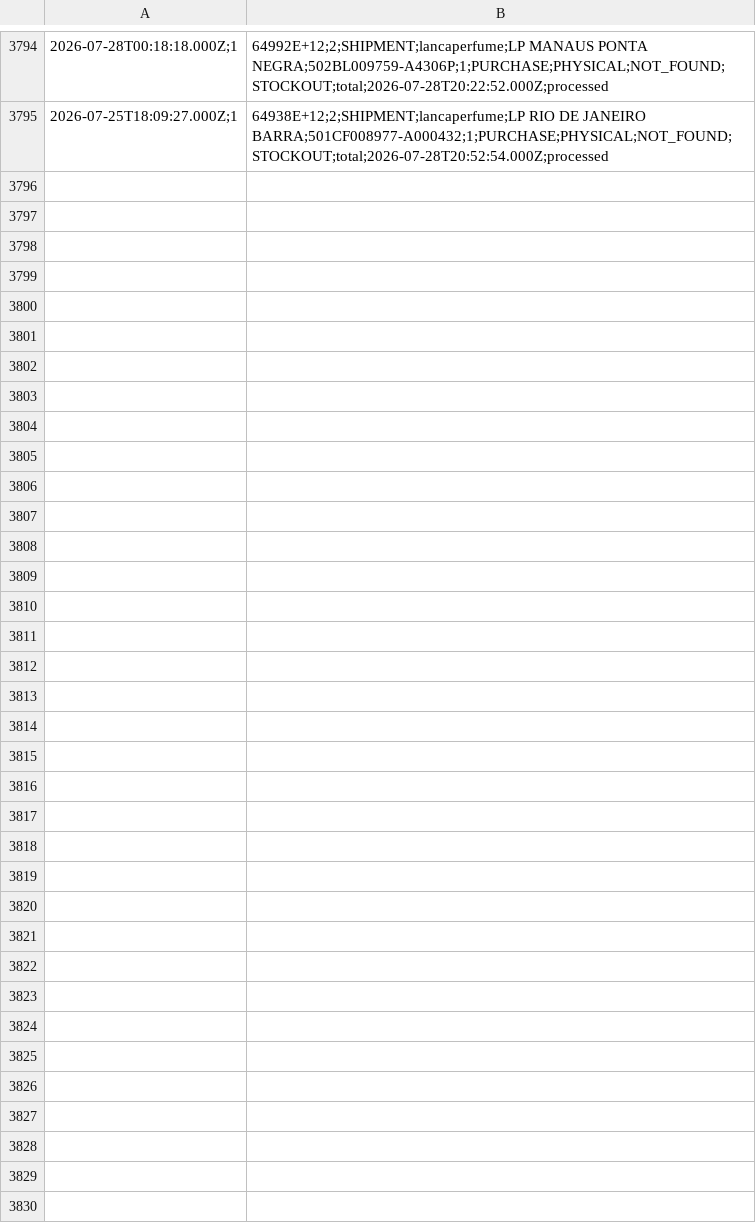
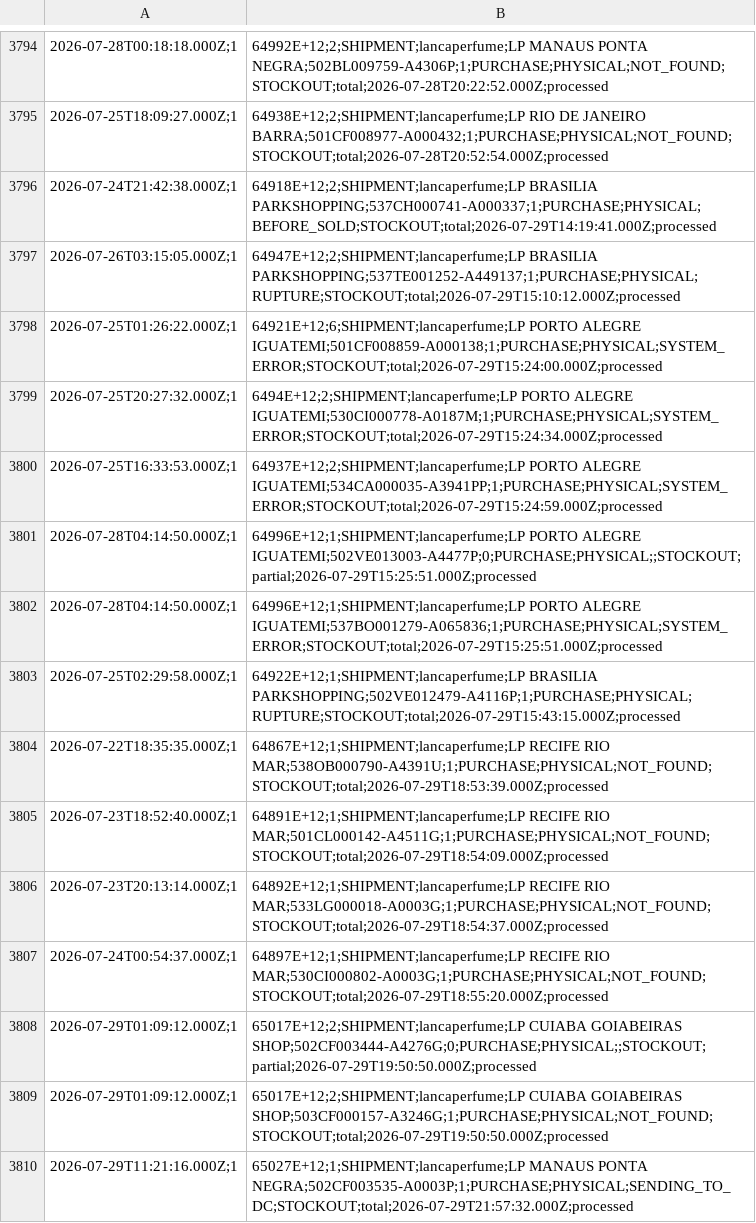
Before and after one commit to mateusmattos/omni-dashboard, a CSV file: rupturas.csv, drawn as a sheet; only a part is shown, gaps mark what is left out; the diff names each change by its address in the sheet, - before the commit and + after, or states it on an @@ line.

```diff
--- a/rupturas.csv
+++ b/rupturas.csv
+row 3796: 2026-07-24T21:42:38.000Z;1 | 64918E+12;2;SHIPMENT;lancaperfume;LP BRASILIA PARKSHOPPING;537CH000741-A000337;1;PURCHASE;PHYSICAL;BEFORE_SOLD;STOCKOUT;total;2026-07-29T14:19:41.000Z;processed
+row 3797: 2026-07-26T03:15:05.000Z;1 | 64947E+12;2;SHIPMENT;lancaperfume;LP BRASILIA PARKSHOPPING;537TE001252-A449137;1;PURCHASE;PHYSICAL;RUPTURE;STOCKOUT;total;2026-07-29T15:10:12.000Z;processed
+row 3798: 2026-07-25T01:26:22.000Z;1 | 64921E+12;6;SHIPMENT;lancaperfume;LP PORTO ALEGRE IGUATEMI;501CF008859-A000138;1;PURCHASE;PHYSICAL;SYSTEM_ERROR;STOCKOUT;total;2026-07-29T15:24:00.000Z;processed
+row 3799: 2026-07-25T20:27:32.000Z;1 | 6494E+12;2;SHIPMENT;lancaperfume;LP PORTO ALEGRE IGUATEMI;530CI000778-A0187M;1;PURCHASE;PHYSICAL;SYSTEM_ERROR;STOCKOUT;total;2026-07-29T15:24:34.000Z;processed
+row 3800: 2026-07-25T16:33:53.000Z;1 | 64937E+12;2;SHIPMENT;lancaperfume;LP PORTO ALEGRE IGUATEMI;534CA000035-A3941PP;1;PURCHASE;PHYSICAL;SYSTEM_ERROR;STOCKOUT;total;2026-07-29T15:24:59.000Z;processed
+row 3801: 2026-07-28T04:14:50.000Z;1 | 64996E+12;1;SHIPMENT;lancaperfume;LP PORTO ALEGRE IGUATEMI;502VE013003-A4477P;0;PURCHASE;PHYSICAL;;STOCKOUT;partial;2026-07-29T15:25:51.000Z;processed
+row 3802: 2026-07-28T04:14:50.000Z;1 | 64996E+12;1;SHIPMENT;lancaperfume;LP PORTO ALEGRE IGUATEMI;537BO001279-A065836;1;PURCHASE;PHYSICAL;SYSTEM_ERROR;STOCKOUT;total;2026-07-29T15:25:51.000Z;processed
+row 3803: 2026-07-25T02:29:58.000Z;1 | 64922E+12;1;SHIPMENT;lancaperfume;LP BRASILIA PARKSHOPPING;502VE012479-A4116P;1;PURCHASE;PHYSICAL;RUPTURE;STOCKOUT;total;2026-07-29T15:43:15.000Z;processed
+row 3804: 2026-07-22T18:35:35.000Z;1 | 64867E+12;1;SHIPMENT;lancaperfume;LP RECIFE RIO MAR;538OB000790-A4391U;1;PURCHASE;PHYSICAL;NOT_FOUND;STOCKOUT;total;2026-07-29T18:53:39.000Z;processed
+row 3805: 2026-07-23T18:52:40.000Z;1 | 64891E+12;1;SHIPMENT;lancaperfume;LP RECIFE RIO MAR;501CL000142-A4511G;1;PURCHASE;PHYSICAL;NOT_FOUND;STOCKOUT;total;2026-07-29T18:54:09.000Z;processed
+row 3806: 2026-07-23T20:13:14.000Z;1 | 64892E+12;1;SHIPMENT;lancaperfume;LP RECIFE RIO MAR;533LG000018-A0003G;1;PURCHASE;PHYSICAL;NOT_FOUND;STOCKOUT;total;2026-07-29T18:54:37.000Z;processed
+row 3807: 2026-07-24T00:54:37.000Z;1 | 64897E+12;1;SHIPMENT;lancaperfume;LP RECIFE RIO MAR;530CI000802-A0003G;1;PURCHASE;PHYSICAL;NOT_FOUND;STOCKOUT;total;2026-07-29T18:55:20.000Z;processed
+row 3808: 2026-07-29T01:09:12.000Z;1 | 65017E+12;2;SHIPMENT;lancaperfume;LP CUIABA GOIABEIRAS SHOP;502CF003444-A4276G;0;PURCHASE;PHYSICAL;;STOCKOUT;partial;2026-07-29T19:50:50.000Z;processed
+row 3809: 2026-07-29T01:09:12.000Z;1 | 65017E+12;2;SHIPMENT;lancaperfume;LP CUIABA GOIABEIRAS SHOP;503CF000157-A3246G;1;PURCHASE;PHYSICAL;NOT_FOUND;STOCKOUT;total;2026-07-29T19:50:50.000Z;processed
+row 3810: 2026-07-29T11:21:16.000Z;1 | 65027E+12;1;SHIPMENT;lancaperfume;LP MANAUS PONTA NEGRA;502CF003535-A0003P;1;PURCHASE;PHYSICAL;SENDING_TO_DC;STOCKOUT;total;2026-07-29T21:57:32.000Z;processed
```
Also changed, not shown: 1 other file.
